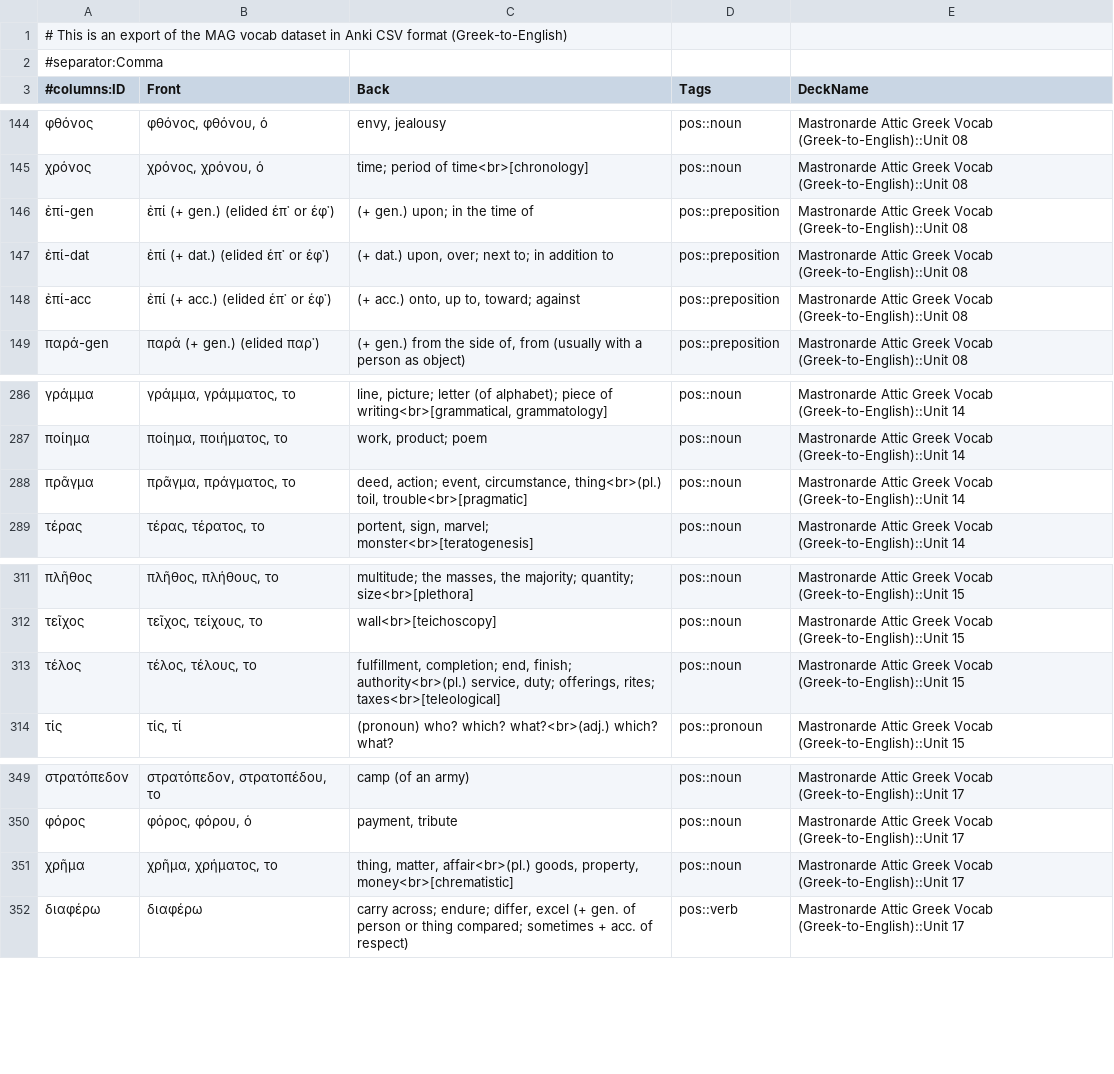
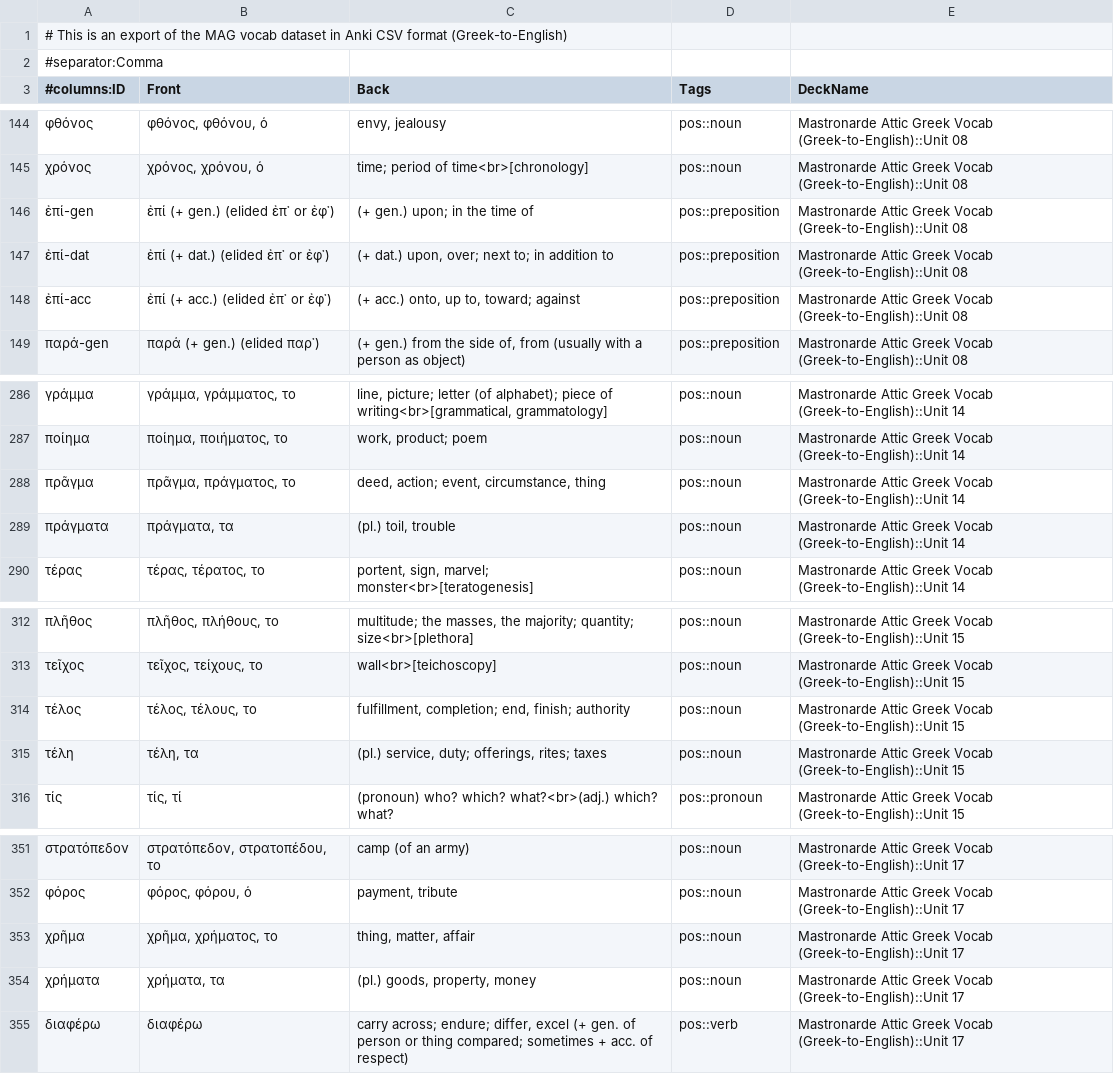
Before and after one commit to gavincarr/mag, a CSV file: vocabGrEn.csv, drawn as a sheet; only a part is shown, gaps mark what is left out.

Commit message:
Update vocabGrEn.csv.

```diff
--- a/vocabGrEn.csv
+++ b/vocabGrEn.csv
@@ -145,5 +145,5 @@
 χρόνος,"χρόνος, χρόνου, ὁ",time; period of time<br>[chronology],pos::noun,Mastronarde Attic Greek Vocab (Greek-to-English)::Unit 08
-ἐπί-gen,ἐπί (+ gen.) (elided ἑπ᾽ or ἑφ᾽),(+ gen.) upon; in the time of,pos::preposition,Mastronarde Attic Greek Vocab (Greek-to-English)::Unit 08
-ἐπί-dat,ἐπί (+ dat.) (elided ἑπ᾽ or ἑφ᾽),"(+ dat.) upon, over; next to; in addition to",pos::preposition,Mastronarde Attic Greek Vocab (Greek-to-English)::Unit 08
-ἐπί-acc,ἐπί (+ acc.) (elided ἑπ᾽ or ἑφ᾽),"(+ acc.) onto, up to, toward; against",pos::preposition,Mastronarde Attic Greek Vocab (Greek-to-English)::Unit 08
+ἐπί-gen,ἐπί (+ gen.) (elided ἐπ᾽ or ἐφ᾽),(+ gen.) upon; in the time of,pos::preposition,Mastronarde Attic Greek Vocab (Greek-to-English)::Unit 08
+ἐπί-dat,ἐπί (+ dat.) (elided ἐπ᾽ or ἐφ᾽),"(+ dat.) upon, over; next to; in addition to",pos::preposition,Mastronarde Attic Greek Vocab (Greek-to-English)::Unit 08
+ἐπί-acc,ἐπί (+ acc.) (elided ἐπ᾽ or ἐφ᾽),"(+ acc.) onto, up to, toward; against",pos::preposition,Mastronarde Attic Greek Vocab (Greek-to-English)::Unit 08
 παρά-gen,παρά (+ gen.) (elided παρ᾽),"(+ gen.) from the side of, from (usually with a person as object)",pos::preposition,Mastronarde Attic Greek Vocab (Greek-to-English)::Unit 08
@@ -287,3 +287,4 @@
 ποίημα,"ποίημα, ποιήματος, το","work, product; poem",pos::noun,Mastronarde Attic Greek Vocab (Greek-to-English)::Unit 14
-πρᾶγμα,"πρᾶγμα, πράγματος, το","deed, action; event, circumstance, thing<br>(pl.) toil, trouble<br>[pragmatic]",pos::noun,Mastronarde Attic Greek Vocab (Greek-to-English)::Unit 14
+πρᾶγμα,"πρᾶγμα, πράγματος, το","deed, action; event, circumstance, thing",pos::noun,Mastronarde Attic Greek Vocab (Greek-to-English)::Unit 14
+πράγματα,"πράγματα, τα","(pl.) toil, trouble",pos::noun,Mastronarde Attic Greek Vocab (Greek-to-English)::Unit 14
 τέρας,"τέρας, τέρατος, το","portent, sign, marvel; monster<br>[teratogenesis]",pos::noun,Mastronarde Attic Greek Vocab (Greek-to-English)::Unit 14
@@ -312,3 +313,4 @@
 τεῖχος,"τεῖχος, τείχους, το",wall<br>[teichoscopy],pos::noun,Mastronarde Attic Greek Vocab (Greek-to-English)::Unit 15
-τέλος,"τέλος, τέλους, το","fulfillment, completion; end, finish; authority<br>(pl.) service, duty; offerings, rites; taxes<br>[teleological]",pos::noun,Mastronarde Attic Greek Vocab (Greek-to-English)::Unit 15
+τέλος,"τέλος, τέλους, το","fulfillment, completion; end, finish; authority",pos::noun,Mastronarde Attic Greek Vocab (Greek-to-English)::Unit 15
+τέλη,"τέλη, τα","(pl.) service, duty; offerings, rites; taxes",pos::noun,Mastronarde Attic Greek Vocab (Greek-to-English)::Unit 15
 τίς,"τίς, τί",(pronoun) who? which? what?<br>(adj.) which? what?,pos::pronoun,Mastronarde Attic Greek Vocab (Greek-to-English)::Unit 15
@@ -350,3 +352,4 @@
 φόρος,"φόρος, φόρου, ὁ","payment, tribute",pos::noun,Mastronarde Attic Greek Vocab (Greek-to-English)::Unit 17
-χρῆμα,"χρῆμα, χρήματος, το","thing, matter, affair<br>(pl.) goods, property, money<br>[chrematistic]",pos::noun,Mastronarde Attic Greek Vocab (Greek-to-English)::Unit 17
+χρῆμα,"χρῆμα, χρήματος, το","thing, matter, affair",pos::noun,Mastronarde Attic Greek Vocab (Greek-to-English)::Unit 17
+χρήματα,"χρήματα, τα","(pl.) goods, property, money",pos::noun,Mastronarde Attic Greek Vocab (Greek-to-English)::Unit 17
 διαφέρω,διαφέρω,"carry across; endure; differ, excel (+ gen. of person or thing compared; sometimes + acc. of respect)",pos::verb,Mastronarde Attic Greek Vocab (Greek-to-English)::Unit 17
```
